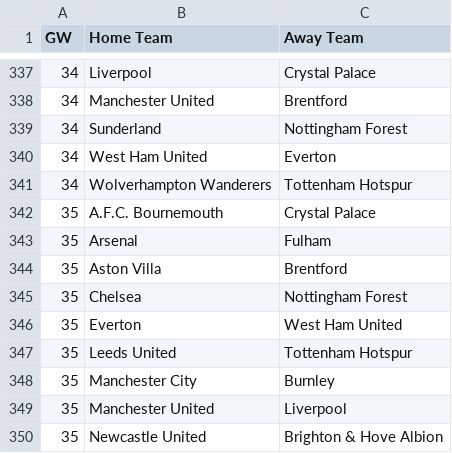
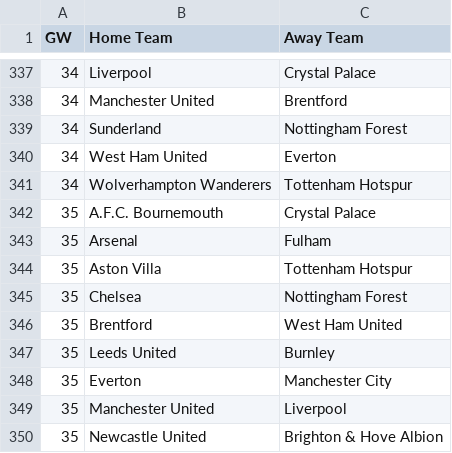
Before and after one commit to Anuthth/fpl-fdr-app, a CSV file: Fixtures202526.csv, drawn as a sheet; only a part is shown, gaps mark what is left out.

Commit message:
Update Fixtures202526.csv

```diff
--- a/Fixtures202526.csv
+++ b/Fixtures202526.csv
@@ -343,7 +343,7 @@ GW,Home Team,Away Team
 35,Arsenal,Fulham
-35,Aston Villa,Brentford
+35,Aston Villa,Tottenham Hotspur
 35,Chelsea,Nottingham Forest
-35,Everton,West Ham United
-35,Leeds United,Tottenham Hotspur
-35,Manchester City,Burnley
+35,Brentford,West Ham United
+35,Leeds United,Burnley
+35,Everton,Manchester City
 35,Manchester United,Liverpool
```
